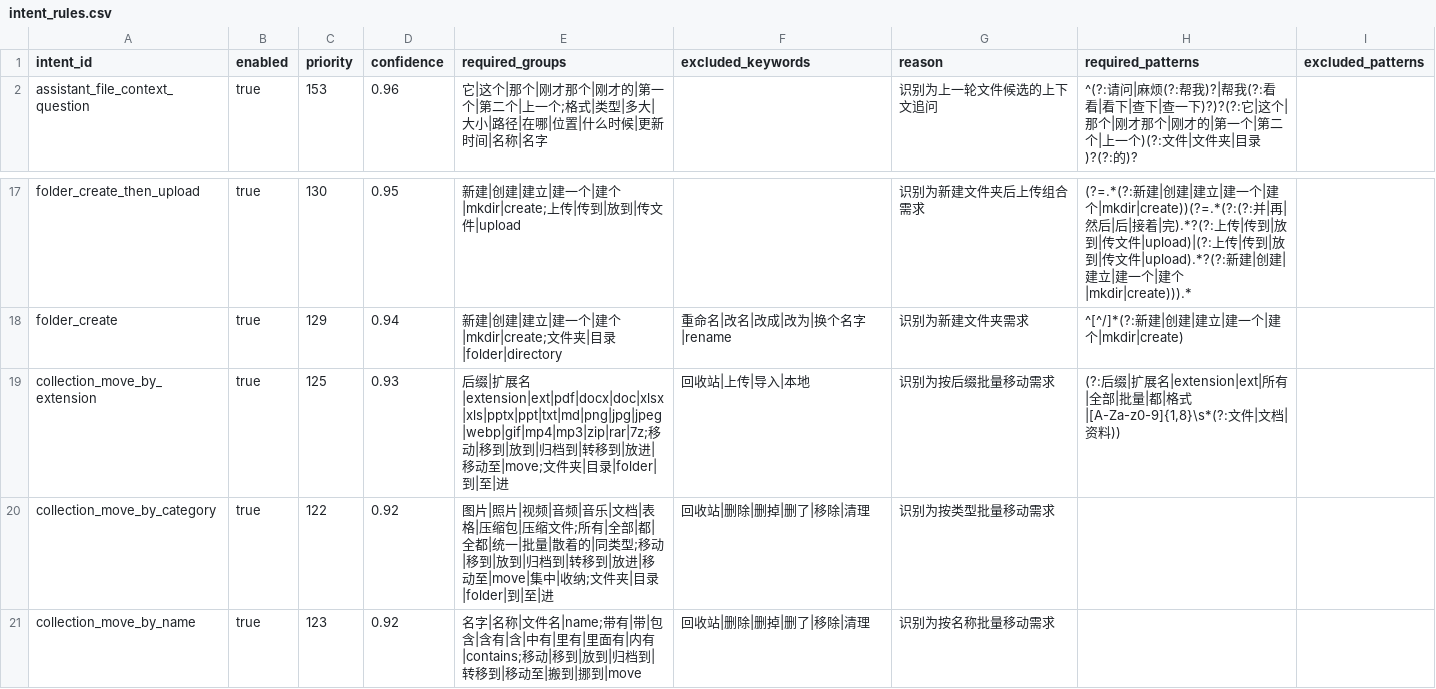
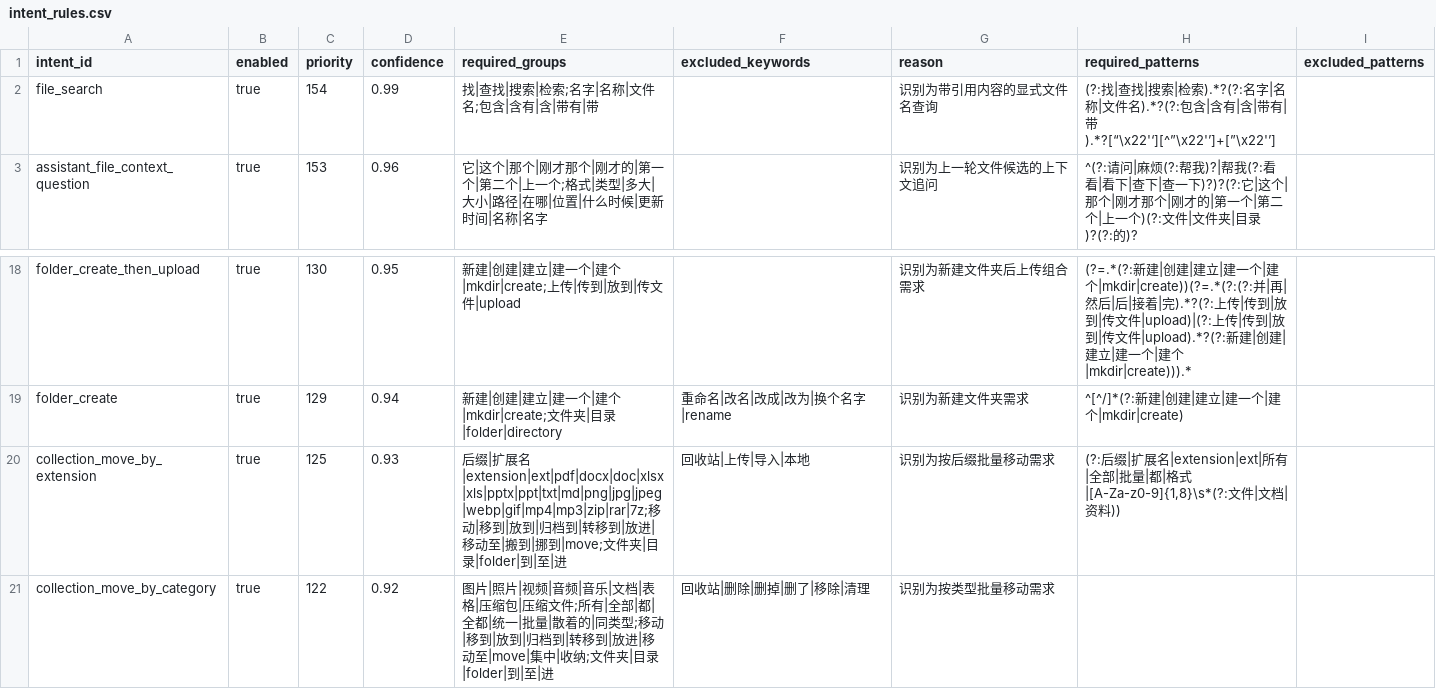
Before and after one commit to changdaobbz01/aliciaCloudStorage, a CSV file: rag/src/main/resources/rag/conversation/intent_rules.csv, drawn as a sheet; only a part is shown, gaps mark what is left out; the shorter side is filled out with more unchanged rows.

```diff
--- a/rag/src/main/resources/rag/conversation/intent_rules.csv
+++ b/rag/src/main/resources/rag/conversation/intent_rules.csv
@@ -1,2 +1,3 @@
 intent_id,enabled,priority,confidence,required_groups,excluded_keywords,reason,required_patterns,excluded_patterns
+file_search,true,154,0.99,找|查找|搜索|检索;名字|名称|文件名;包含|含有|含|带有|带,,识别为带引用内容的显式文件名查询,"(?:找|查找|搜索|检索).*?(?:名字|名称|文件名).*?(?:包含|含有|含|带有|带).*?[“\x22'‘][^”\x22'’]+[”\x22'’]",
 assistant_file_context_question,true,153,0.96,它|这个|那个|刚才那个|刚才的|第一个|第二个|上一个;格式|类型|多大|大小|路径|在哪|位置|什么时候|更新时间|名称|名字,,识别为上一轮文件候选的上下文追问,"^(?:请问|麻烦(?:帮我)?|帮我(?:看看|看下|查下|查一下)?)?(?:它|这个|那个|刚才那个|刚才的|第一个|第二个|上一个)(?:文件|文件夹|目录)?(?:的)?",
@@ -18,3 +19,3 @@ folder_create_then_upload,true,130,0.95,新建|创建|建立|建一个|建个|mk
 folder_create,true,129,0.94,新建|创建|建立|建一个|建个|mkdir|create;文件夹|目录|folder|directory,重命名|改名|改成|改为|换个名字|rename,识别为新建文件夹需求,"^[^/]*(?:新建|创建|建立|建一个|建个|mkdir|create)",
-collection_move_by_extension,true,125,0.93,后缀|扩展名|extension|ext|pdf|docx|doc|xlsx|xls|pptx|ppt|txt|md|png|jpg|jpeg|webp|gif|mp4|mp3|zip|rar|7z;移动|移到|放到|归档到|转移到|放进|移动至|move;文件夹|目录|folder|到|至|进,回收站|上传|导入|本地,识别为按后缀批量移动需求,"(?:后缀|扩展名|extension|ext|所有|全部|批量|都|格式|[A-Za-z0-9]{1,8}\s*(?:文件|文档|资料))",
+collection_move_by_extension,true,125,0.93,后缀|扩展名|extension|ext|pdf|docx|doc|xlsx|xls|pptx|ppt|txt|md|png|jpg|jpeg|webp|gif|mp4|mp3|zip|rar|7z;移动|移到|放到|归档到|转移到|放进|移动至|搬到|挪到|move;文件夹|目录|folder|到|至|进,回收站|上传|导入|本地,识别为按后缀批量移动需求,"(?:后缀|扩展名|extension|ext|所有|全部|批量|都|格式|[A-Za-z0-9]{1,8}\s*(?:文件|文档|资料))",
 collection_move_by_category,true,122,0.92,图片|照片|视频|音频|音乐|文档|表格|压缩包|压缩文件;所有|全部|都|全都|统一|批量|散着的|同类型;移动|移到|放到|归档到|转移到|放进|移动至|move|集中|收纳;文件夹|目录|folder|到|至|进,回收站|删除|删掉|删了|移除|清理,识别为按类型批量移动需求
```
Also changed, not shown: rag/src/main/resources/rag/conversation/entity_rules.csv, 17 other files.
